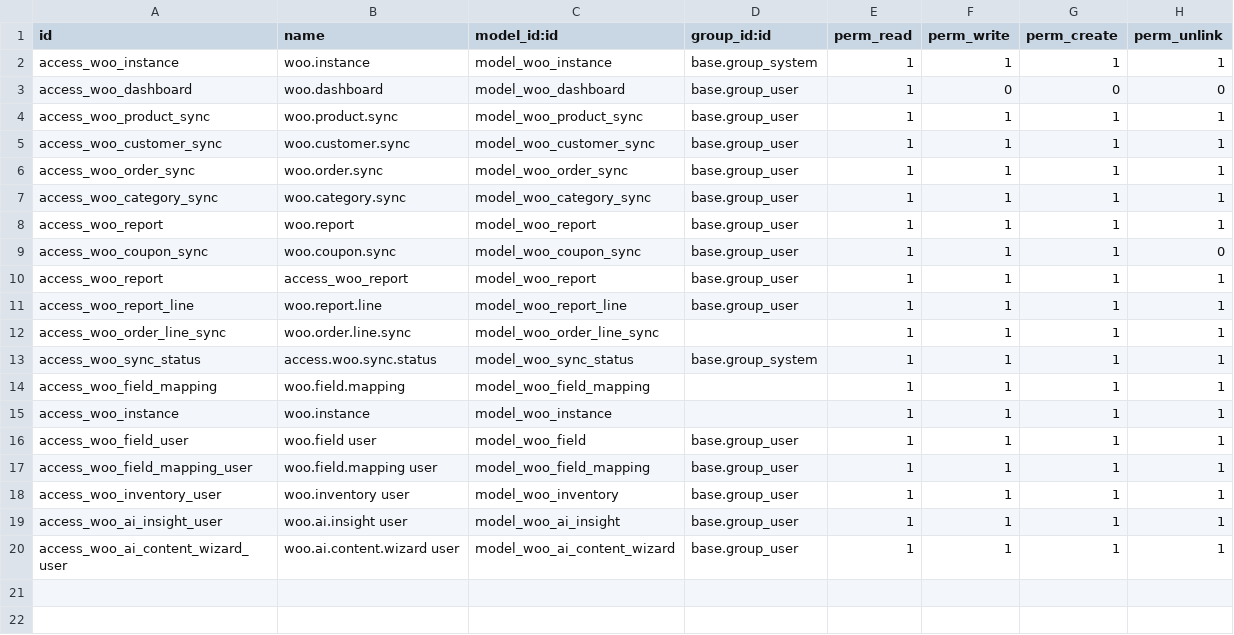
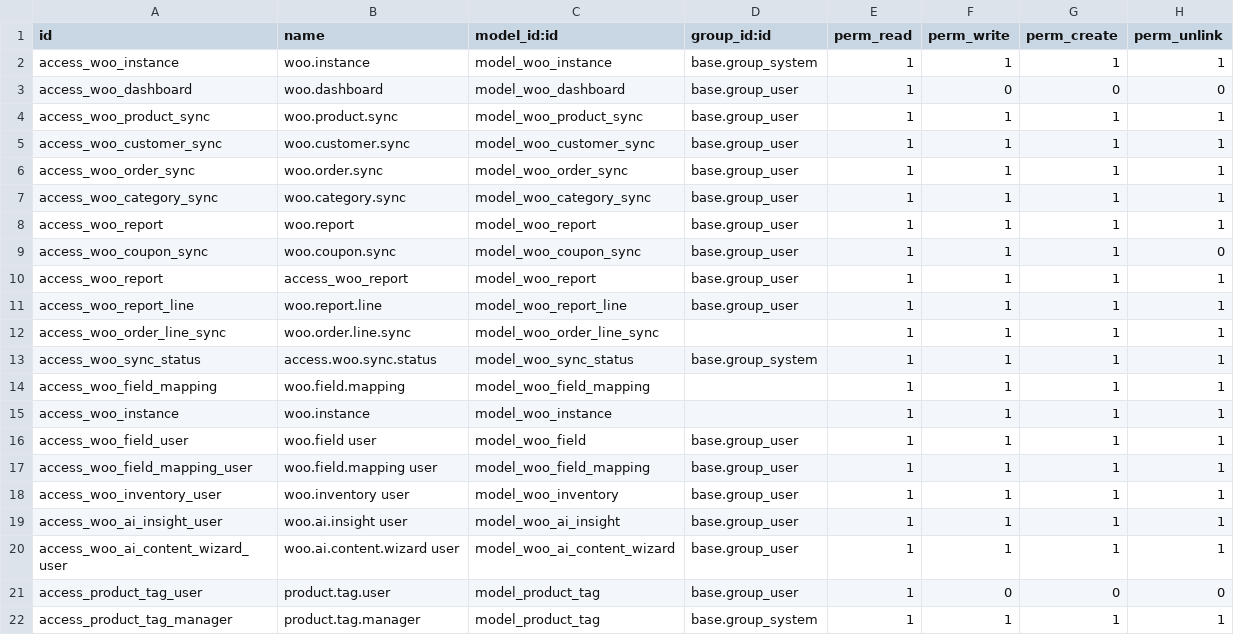
Before and after one commit to SDLC-corp/odoo-woo_commerce, a CSV file: sdlc_woo_connector/security/ir.model.access.csv, drawn as a sheet; the diff names each change by its address in the sheet, - before the commit and + after, or states it on an @@ line.

Commit message:
[MIG] sdlc_woo_connector: port to Odoo 15.0
- Dashboard and chatbot on Owl 1 (owl globals), templates in
  web.assets_qweb; the chatbot always renders a root element (Owl 1)
- Dashboard filters take the select's value in their change handler
  (Owl 1 runs it before t-model has written the new value)
- Live refresh through Odoo 15's legacy bus service (onNotification /
  startPolling); the chatbot follows app changes on the Owl 1 env.bus
- product.tag (Odoo 16+) provided on 15 with 16's fields, constraint and
  access: product sync and the AI content wizard store tags in it
- Version 15.0.1.0.0

```diff
--- a/sdlc_woo_connector/security/ir.model.access.csv
+++ b/sdlc_woo_connector/security/ir.model.access.csv
+row 21: access_product_tag_user | product.tag.user | model_product_tag | base.group_user | 1 | 0 | 0 | 0
+row 22: access_product_tag_manager | product.tag.manager | model_product_tag | base.group_system | 1 | 1 | 1 | 1
```
Also changed, not shown: 8 other files.
